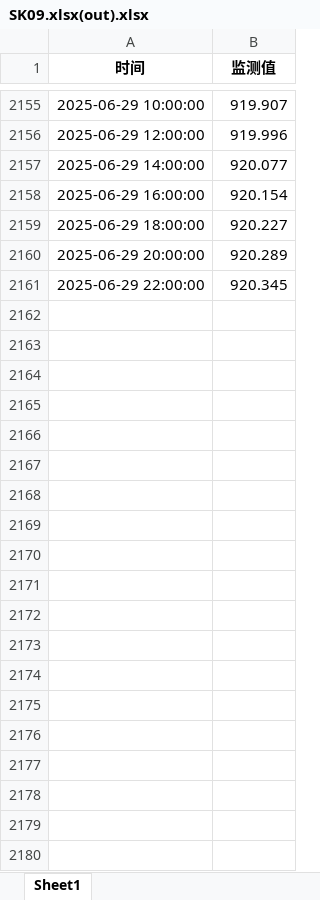
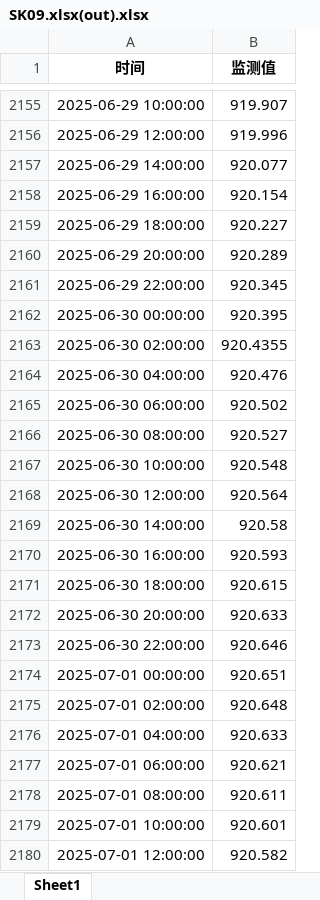
Before and after one commit to mozhongyi/WaterPredictionModel, an Excel workbook: 预测水位/OutputData/SK09.xlsx(out).xlsx, sheet Sheet1, drawn as a sheet; only a part is shown, gaps mark what is left out; values as stored, in another font and other column widths than the file's, no borders; the diff covers the shown part only; the diff names each change by its address in the sheet, - before the commit and + after, or states it on an @@ line.

```diff
--- a/预测水位/OutputData/SK09.xlsx(out).xlsx (sheet Sheet1)
+++ b/预测水位/OutputData/SK09.xlsx(out).xlsx (sheet Sheet1)
+row 2162: 2025-06-30 00:00:00 | 920.395
+row 2163: 2025-06-30 02:00:00 | 920.4355
+row 2164: 2025-06-30 04:00:00 | 920.476
+row 2165: 2025-06-30 06:00:00 | 920.502
+row 2166: 2025-06-30 08:00:00 | 920.527
+row 2167: 2025-06-30 10:00:00 | 920.548
+row 2168: 2025-06-30 12:00:00 | 920.564
+row 2169: 2025-06-30 14:00:00 | 920.58
+row 2170: 2025-06-30 16:00:00 | 920.593
+row 2171: 2025-06-30 18:00:00 | 920.615
+row 2172: 2025-06-30 20:00:00 | 920.633
+row 2173: 2025-06-30 22:00:00 | 920.646
+row 2174: 2025-07-01 00:00:00 | 920.651
+row 2175: 2025-07-01 02:00:00 | 920.648
+row 2176: 2025-07-01 04:00:00 | 920.633
+row 2177: 2025-07-01 06:00:00 | 920.621
+row 2178: 2025-07-01 08:00:00 | 920.611
+row 2179: 2025-07-01 10:00:00 | 920.601
+row 2180: 2025-07-01 12:00:00 | 920.582
```
Also changed, not shown: 137 added rows elsewhere in this sheet, 预测水位/OutputData/SK05.xlsx, 预测水位/OutputData/SK09.xlsx, 17 other files.
